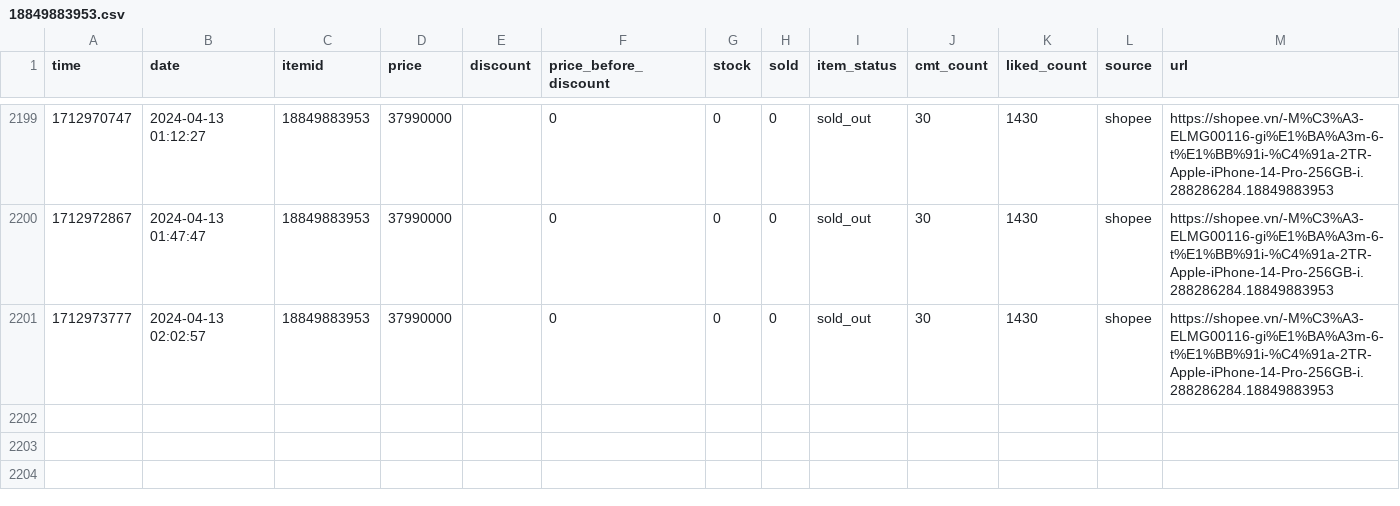
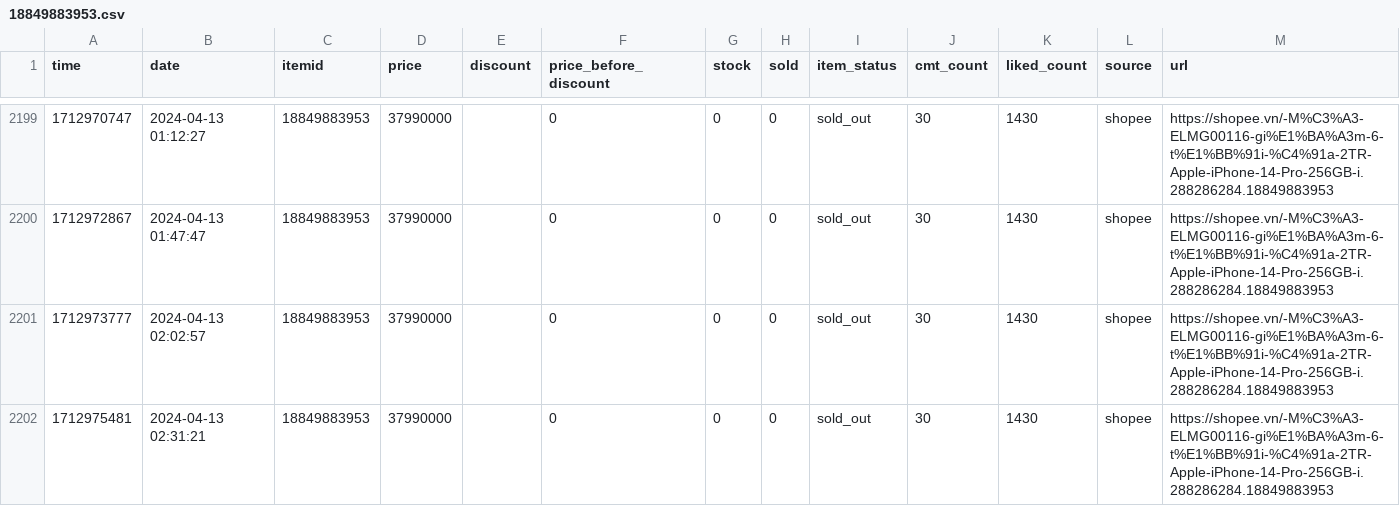
Before and after one commit to zaivi/cicd-tracking-retails-price, a CSV file: data/history/18849883953.csv, drawn as a sheet; only a part is shown, gaps mark what is left out.

```diff
--- a/data/history/18849883953.csv
+++ b/data/history/18849883953.csv
@@ -2201 +2201,2 @@ time,date,itemid,price,discount,price_before_discount,stock,sold,item_status,cmt
 1712973777,2024-04-13 02:02:57,18849883953,37990000,,0,0,0,sold_out,30,1430,shopee,https://shopee.vn/-M%C3%A3-ELMG00116-gi%E1%BA%A3m-6-t%E1%BB%91i-%C4%91a-2TR-Apple-iPhone-14-Pro-256GB-i.288286284.18849883953
+1712975481,2024-04-13 02:31:21,18849883953,37990000,,0,0,0,sold_out,30,1430,shopee,https://shopee.vn/-M%C3%A3-ELMG00116-gi%E1%BA%A3m-6-t%E1%BB%91i-%C4%91a-2TR-Apple-iPhone-14-Pro-256GB-i.288286284.18849883953
```
Also changed, not shown: data/history/12542067258.csv, data/history/21643101901.csv, 18 other files.
